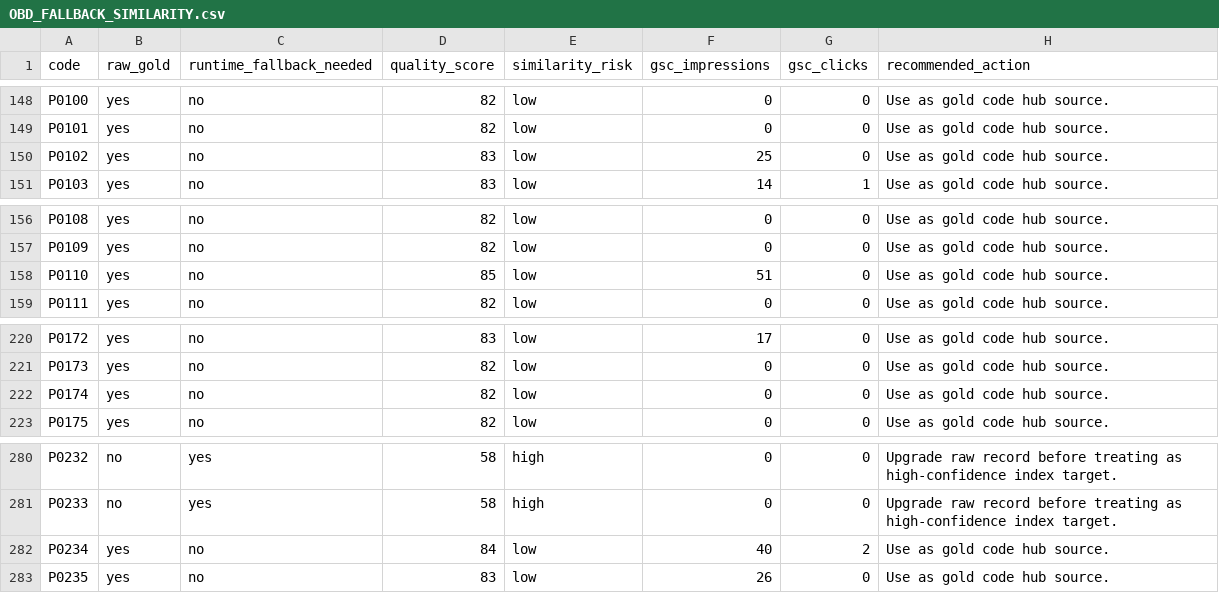
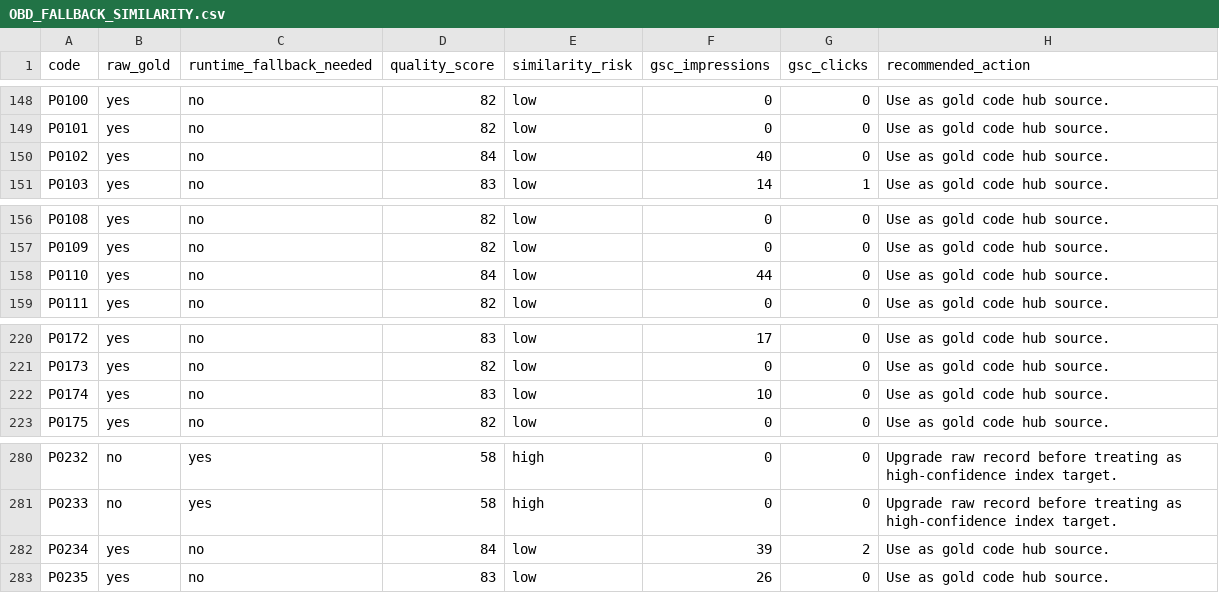
Before and after one commit to enginak21/obd2hq-web, a CSV file: reports/seo/OBD_FALLBACK_SIMILARITY.csv, drawn as a sheet; only a part is shown, gaps mark what is left out.

```diff
--- a/reports/seo/OBD_FALLBACK_SIMILARITY.csv
+++ b/reports/seo/OBD_FALLBACK_SIMILARITY.csv
@@ -149,3 +149,3 @@ P0100,yes,no,82,low,0,0,Use as gold code hub source.
 P0101,yes,no,82,low,0,0,Use as gold code hub source.
-P0102,yes,no,83,low,25,0,Use as gold code hub source.
+P0102,yes,no,84,low,40,0,Use as gold code hub source.
 P0103,yes,no,83,low,14,1,Use as gold code hub source.
@@ -157,3 +157,3 @@ P0108,yes,no,82,low,0,0,Use as gold code hub source.
 P0109,yes,no,82,low,0,0,Use as gold code hub source.
-P0110,yes,no,85,low,51,0,Use as gold code hub source.
+P0110,yes,no,84,low,44,0,Use as gold code hub source.
 P0111,yes,no,82,low,0,0,Use as gold code hub source.
@@ -221,3 +221,3 @@ P0172,yes,no,83,low,17,0,Use as gold code hub source.
 P0173,yes,no,82,low,0,0,Use as gold code hub source.
-P0174,yes,no,82,low,0,0,Use as gold code hub source.
+P0174,yes,no,83,low,10,0,Use as gold code hub source.
 P0175,yes,no,82,low,0,0,Use as gold code hub source.
@@ -281,3 +281,3 @@ P0232,no,yes,58,high,0,0,Upgrade raw record before treating as high-confidence i
 P0233,no,yes,58,high,0,0,Upgrade raw record before treating as high-confidence index target.
-P0234,yes,no,84,low,40,2,Use as gold code hub source.
+P0234,yes,no,84,low,39,2,Use as gold code hub source.
 P0235,yes,no,83,low,26,0,Use as gold code hub source.
```
Also changed, not shown: reports/seo/GSC_TOP_100_RECOVERY.csv, 6 other files.
